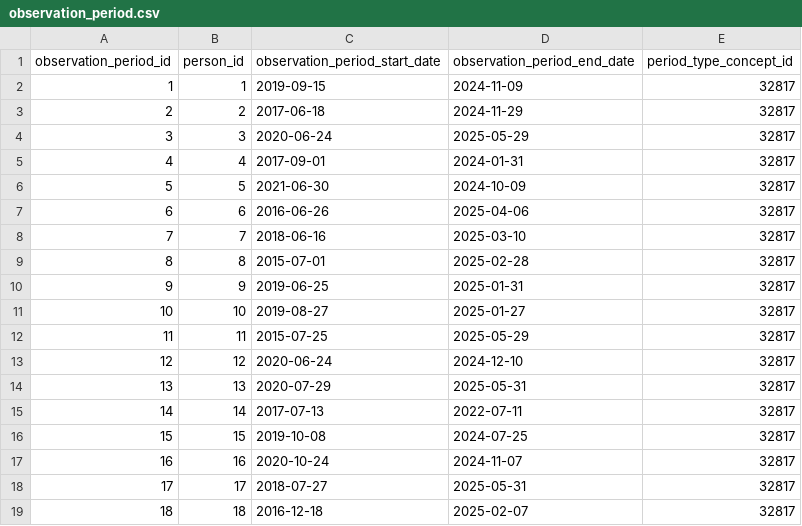
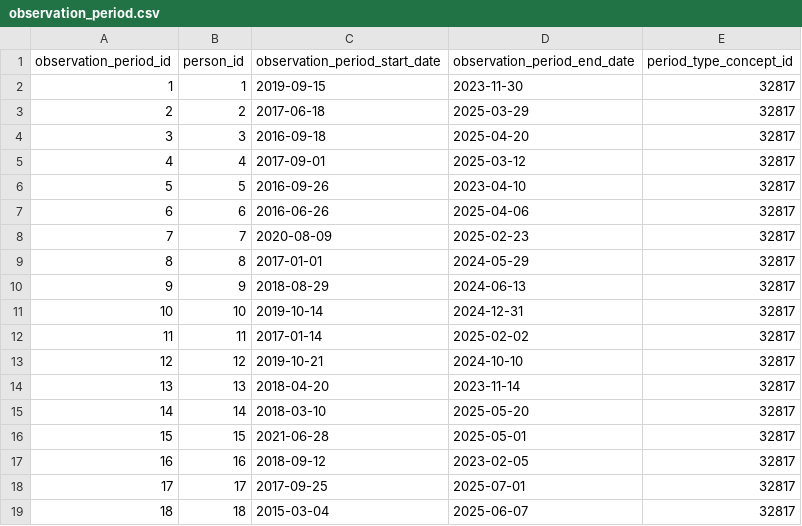
Before and after one commit to rich-strain/clin-data-pipeline-prod, a CSV file: data/omop/observation_period.csv, drawn as a sheet; only a part is shown; the diff covers the shown part only.

```diff
--- a/data/omop/observation_period.csv
+++ b/data/omop/observation_period.csv
@@ -1,19 +1,19 @@
 observation_period_id,person_id,observation_period_start_date,observation_period_end_date,period_type_concept_id
-1,1,2019-09-15,2024-11-09,32817
-2,2,2017-06-18,2024-11-29,32817
-3,3,2020-06-24,2025-05-29,32817
-4,4,2017-09-01,2024-01-31,32817
-5,5,2021-06-30,2024-10-09,32817
+1,1,2019-09-15,2023-11-30,32817
+2,2,2017-06-18,2025-03-29,32817
+3,3,2016-09-18,2025-04-20,32817
+4,4,2017-09-01,2025-03-12,32817
+5,5,2016-09-26,2023-04-10,32817
 6,6,2016-06-26,2025-04-06,32817
-7,7,2018-06-16,2025-03-10,32817
-8,8,2015-07-01,2025-02-28,32817
-9,9,2019-06-25,2025-01-31,32817
-10,10,2019-08-27,2025-01-27,32817
-11,11,2015-07-25,2025-05-29,32817
-12,12,2020-06-24,2024-12-10,32817
-13,13,2020-07-29,2025-05-31,32817
-14,14,2017-07-13,2022-07-11,32817
-15,15,2019-10-08,2024-07-25,32817
-16,16,2020-10-24,2024-11-07,32817
-17,17,2018-07-27,2025-05-31,32817
-18,18,2016-12-18,2025-02-07,32817
+7,7,2020-08-09,2025-02-23,32817
+8,8,2017-01-01,2024-05-29,32817
+9,9,2018-08-29,2024-06-13,32817
+10,10,2019-10-14,2024-12-31,32817
+11,11,2017-01-14,2025-02-02,32817
+12,12,2019-10-21,2024-10-10,32817
+13,13,2018-04-20,2023-11-14,32817
+14,14,2018-03-10,2025-05-20,32817
+15,15,2021-06-28,2025-05-01,32817
+16,16,2018-09-12,2023-02-05,32817
+17,17,2017-09-25,2025-07-01,32817
+18,18,2015-03-04,2025-06-07,32817
```
Also changed, not shown: 163 edited cells elsewhere in this file, data/omop/condition_occurrence.csv, data/omop/drug_exposure.csv, 23 other files.
